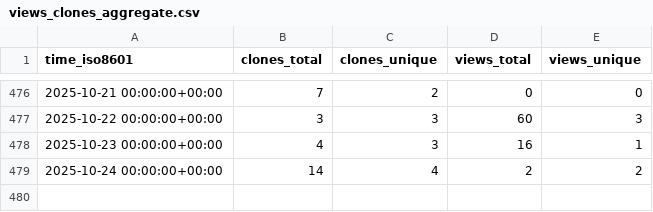
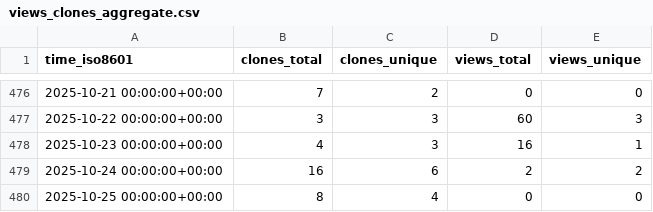
Before and after one commit to norwegian-geotechnical-institute/global-tsunami-amplification-factors, a CSV file: norwegian-geotechnical-institute/global-tsunami-amplification-factors/ghrs-data/views_clones_aggregate.csv, drawn as a sheet; only a part is shown, gaps mark what is left out.

```diff
--- a/norwegian-geotechnical-institute/global-tsunami-amplification-factors/ghrs-data/views_clones_aggregate.csv
+++ b/norwegian-geotechnical-institute/global-tsunami-amplification-factors/ghrs-data/views_clones_aggregate.csv
@@ -478,2 +478,3 @@ time_iso8601,clones_total,clones_unique,views_total,views_unique
 2025-10-23 00:00:00+00:00,4,3,16,1
-2025-10-24 00:00:00+00:00,14,4,2,2
+2025-10-24 00:00:00+00:00,16,6,2,2
+2025-10-25 00:00:00+00:00,8,4,0,0
```
Also changed, not shown: 1 other file.
